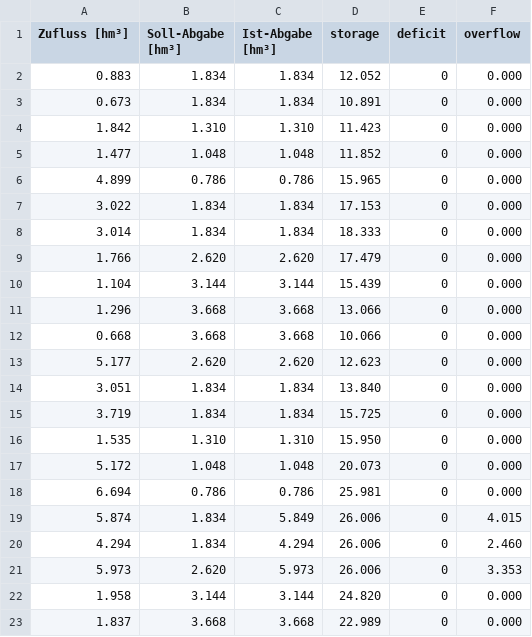
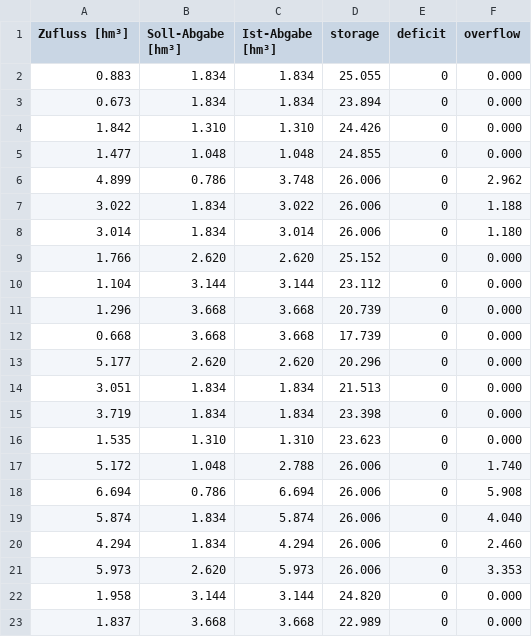
Before and after one commit to lenamueller/StochastischeSpeicherbemessung, a CSV file: data/Klingenthal_storagesim_original_26.006.csv, drawn as a sheet; only a part is shown.

Commit message:
📈 Plot monthly distribution of deficit + overflow

```diff
--- a/data/Klingenthal_storagesim_original_26.006.csv
+++ b/data/Klingenthal_storagesim_original_26.006.csv
@@ -1,20 +1,20 @@
 Zufluss [hm³],Soll-Abgabe [hm³],Ist-Abgabe [hm³],storage,deficit,overflow
-0.883,1.834,1.834,12.052,0,0.000
-0.673,1.834,1.834,10.891,0,0.000
-1.842,1.310,1.310,11.423,0,0.000
-1.477,1.048,1.048,11.852,0,0.000
-4.899,0.786,0.786,15.965,0,0.000
-3.022,1.834,1.834,17.153,0,0.000
-3.014,1.834,1.834,18.333,0,0.000
-1.766,2.620,2.620,17.479,0,0.000
-1.104,3.144,3.144,15.439,0,0.000
-1.296,3.668,3.668,13.066,0,0.000
-0.668,3.668,3.668,10.066,0,0.000
-5.177,2.620,2.620,12.623,0,0.000
-3.051,1.834,1.834,13.840,0,0.000
-3.719,1.834,1.834,15.725,0,0.000
-1.535,1.310,1.310,15.950,0,0.000
-5.172,1.048,1.048,20.073,0,0.000
-6.694,0.786,0.786,25.981,0,0.000
-5.874,1.834,5.849,26.006,0,4.015
+0.883,1.834,1.834,25.055,0,0.000
+0.673,1.834,1.834,23.894,0,0.000
+1.842,1.310,1.310,24.426,0,0.000
+1.477,1.048,1.048,24.855,0,0.000
+4.899,0.786,3.748,26.006,0,2.962
+3.022,1.834,3.022,26.006,0,1.188
+3.014,1.834,3.014,26.006,0,1.180
+1.766,2.620,2.620,25.152,0,0.000
+1.104,3.144,3.144,23.112,0,0.000
+1.296,3.668,3.668,20.739,0,0.000
+0.668,3.668,3.668,17.739,0,0.000
+5.177,2.620,2.620,20.296,0,0.000
+3.051,1.834,1.834,21.513,0,0.000
+3.719,1.834,1.834,23.398,0,0.000
+1.535,1.310,1.310,23.623,0,0.000
+5.172,1.048,2.788,26.006,0,1.740
+6.694,0.786,6.694,26.006,0,5.908
+5.874,1.834,5.874,26.006,0,4.040
 4.294,1.834,4.294,26.006,0,2.460
```
Also changed, not shown: 13 other files.
